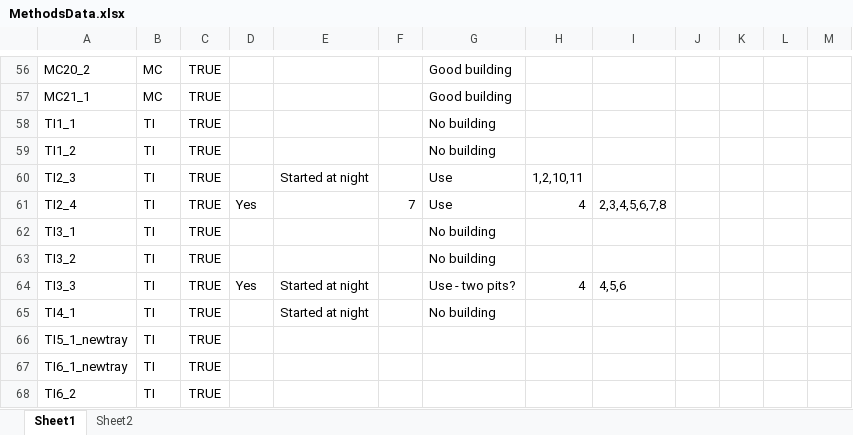
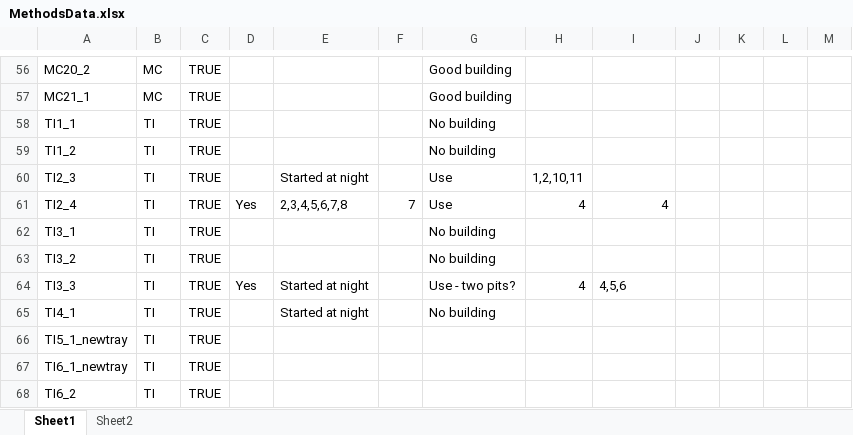
Before and after one commit to ptmcgrat/Kinect2, an Excel workbook: MethodsData.xlsx, sheet Sheet1, drawn as a sheet; only a part is shown, gaps mark what is left out; values as stored, in another font and other column widths than the file's, no borders; the diff names each change by its address in the sheet, - before the commit and + after, or states it on an @@ line.

Commit message:
Test

```diff
--- a/MethodsData.xlsx (sheet Sheet1)
+++ b/MethodsData.xlsx (sheet Sheet1)
-E61: (empty)
+E61: 2,3,4,5,6,7,8
-I61: 2,3,4,5,6,7,8
+I61: 4
```
